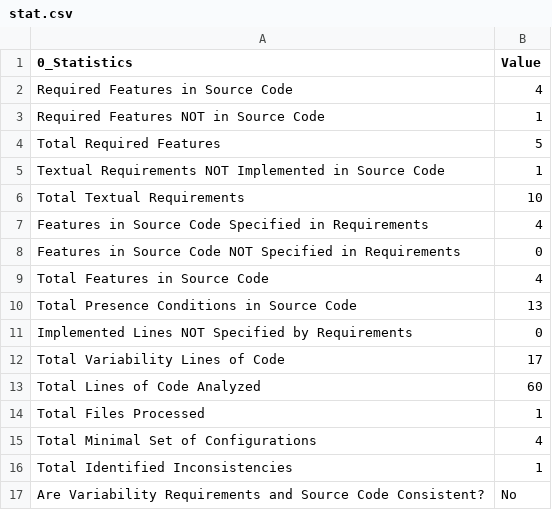
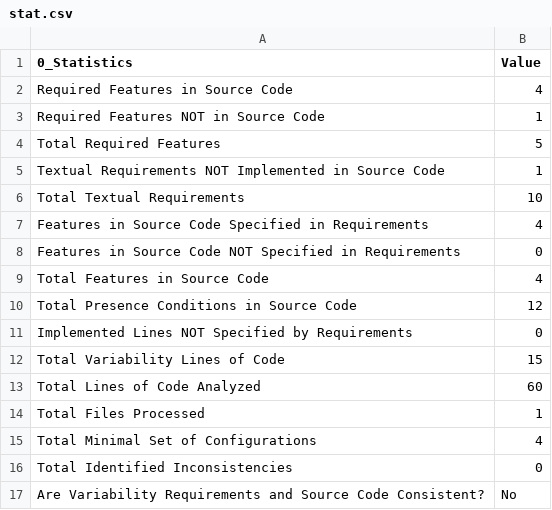
Before and after one commit to chinkhor/VarCHEKER-reports, a CSV file: stat.csv, drawn as a sheet.

```diff
--- a/stat.csv
+++ b/stat.csv
@@ -9,5 +9,5 @@ Features in Source Code NOT Specified in Requirements,0
 Total Features in Source Code,4
-Total Presence Conditions in Source Code,13
+Total Presence Conditions in Source Code,12
 Implemented Lines NOT Specified by Requirements,0
-Total Variability Lines of Code,17
+Total Variability Lines of Code,15
 Total Lines of Code Analyzed,60
@@ -15,3 +15,3 @@ Total Files Processed,1
 Total Minimal Set of Configurations,4
-Total Identified Inconsistencies,1
+Total Identified Inconsistencies,0
 Are Variability Requirements and Source Code Consistent?,No
```
Also changed, not shown: min_set.csv, presence_condition.csv, 1 other file.
